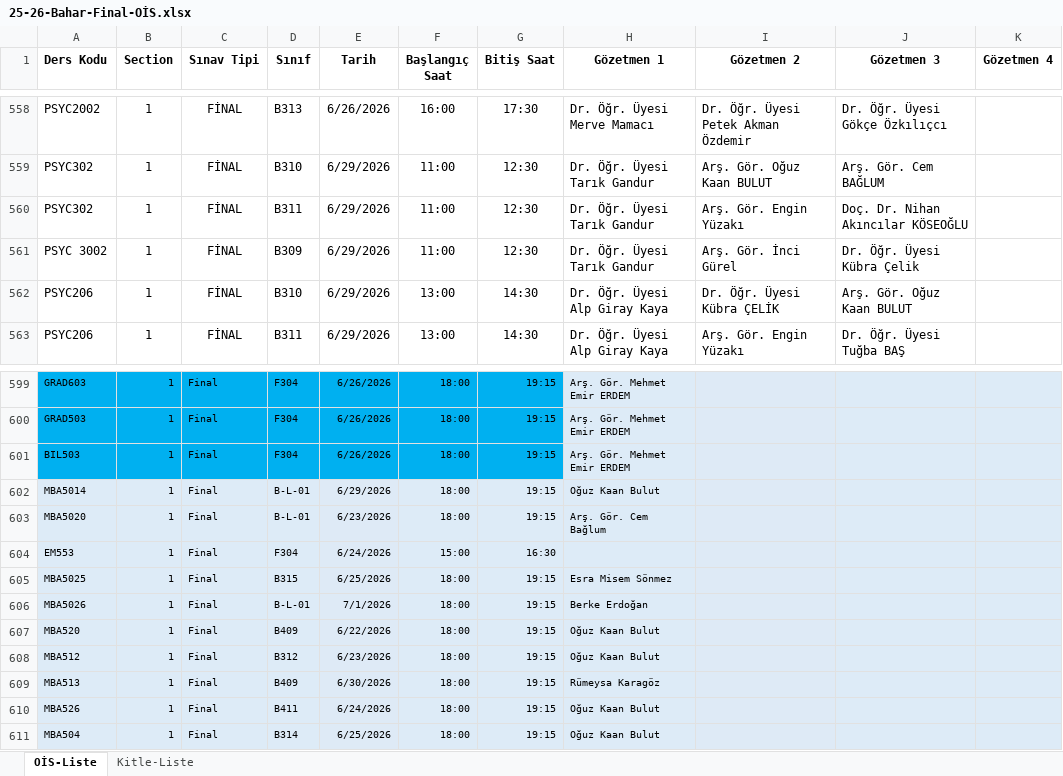
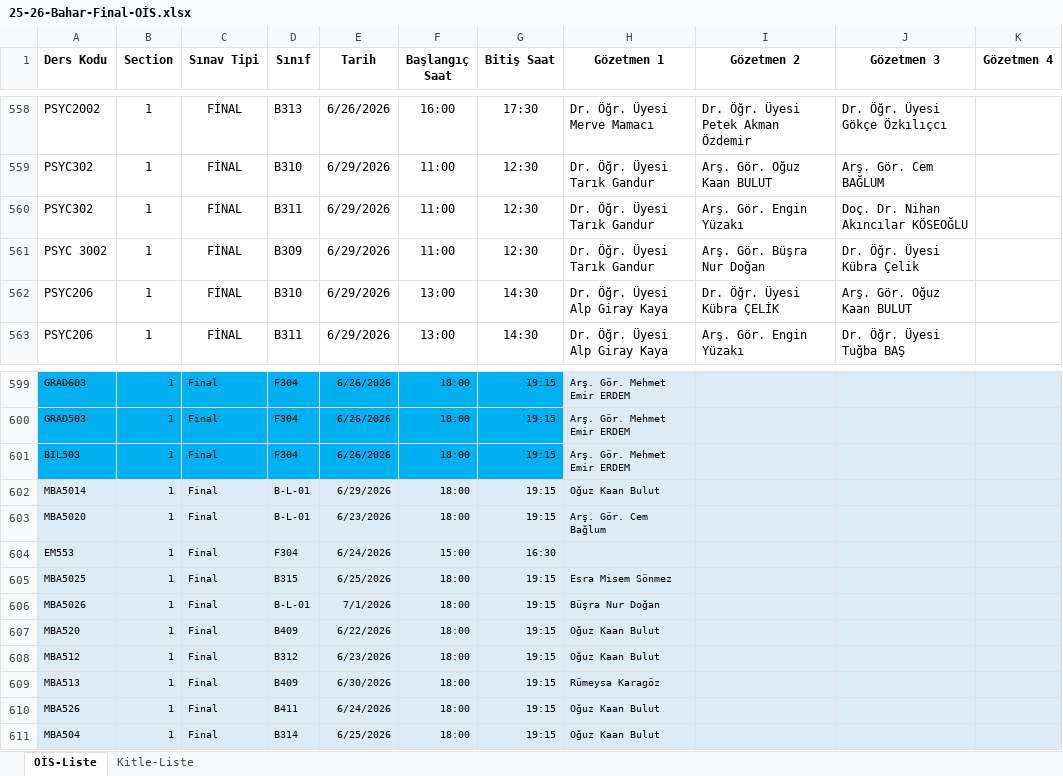
Before and after one commit to cembglm/2025-2026-vize-gozetmenlik, an Excel workbook: 25-26-Bahar-Final-OİS.xlsx, sheet OİS-Liste, drawn as a sheet; only a part is shown, gaps mark what is left out; values as stored, in another font and other column widths than the file's, no borders; the diff covers the shown part only; the diff names each change by its address in the sheet, - before the commit and + after, or states it on an @@ line.

```diff
--- a/25-26-Bahar-Final-OİS.xlsx (sheet OİS-Liste)
+++ b/25-26-Bahar-Final-OİS.xlsx (sheet OİS-Liste)
-I561 (Gözetmen 2): Arş. Gör. İnci Gürel
+I561 (Gözetmen 2): Arş. Gör. Büşra Nur Doğan
-H606 (Gözetmen 1): Berke Erdoğan
+H606 (Gözetmen 1): Büşra Nur Doğan
```
Also changed, not shown: 6 edited cells and cell formats elsewhere in this sheet.
